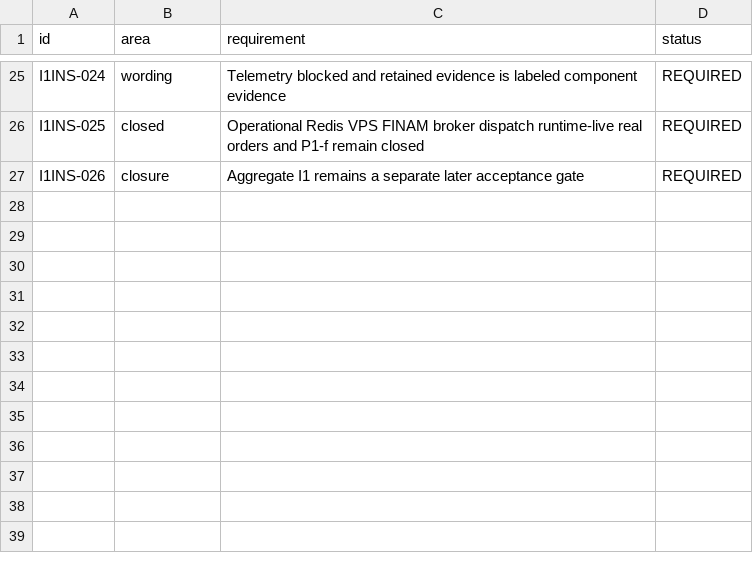
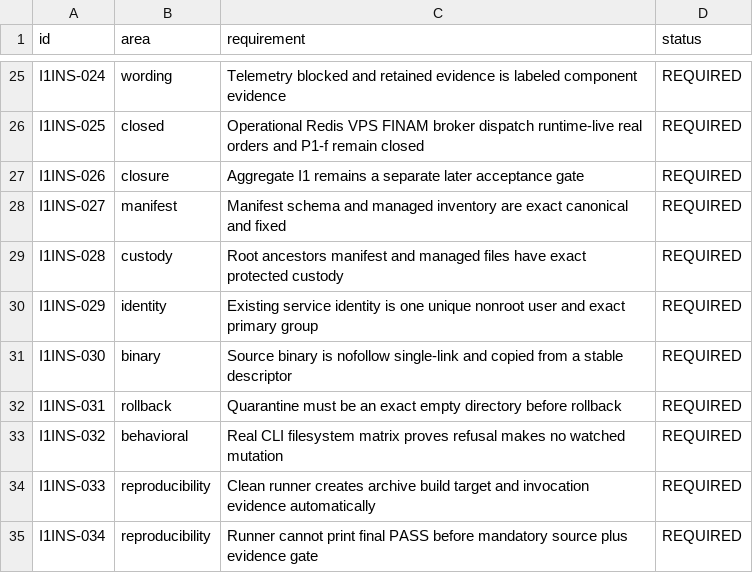
Before and after one commit to DKorolski/moex-trading-gateway-rs, a CSV file: docs/stage-8/stage8b-p1e-i1-fixed-path-installation-acceptance-matrix.csv, drawn as a sheet; only a part is shown, gaps mark what is left out.

Commit message:
stage8b: harden I1 fixed installation authority

```diff
--- a/docs/stage-8/stage8b-p1e-i1-fixed-path-installation-acceptance-matrix.csv
+++ b/docs/stage-8/stage8b-p1e-i1-fixed-path-installation-acceptance-matrix.csv
@@ -27 +27,9 @@ I1INS-025,closed,Operational Redis VPS FINAM broker dispatch runtime-live real o
 I1INS-026,closure,Aggregate I1 remains a separate later acceptance gate,REQUIRED
+I1INS-027,manifest,Manifest schema and managed inventory are exact canonical and fixed,REQUIRED
+I1INS-028,custody,Root ancestors manifest and managed files have exact protected custody,REQUIRED
+I1INS-029,identity,Existing service identity is one unique nonroot user and exact primary group,REQUIRED
+I1INS-030,binary,Source binary is nofollow single-link and copied from a stable descriptor,REQUIRED
+I1INS-031,rollback,Quarantine must be an exact empty directory before rollback,REQUIRED
+I1INS-032,behavioral,Real CLI filesystem matrix proves refusal makes no watched mutation,REQUIRED
+I1INS-033,reproducibility,Clean runner creates archive build target and invocation evidence automatically,REQUIRED
+I1INS-034,reproducibility,Runner cannot print final PASS before mandatory source plus evidence gate,REQUIRED
```
Also changed, not shown: 11 other files.
